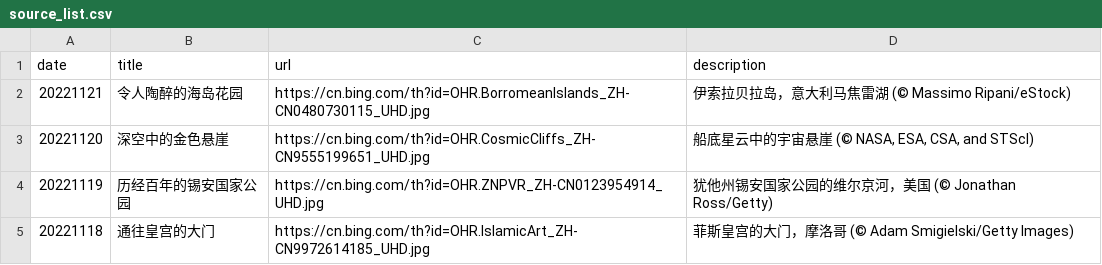
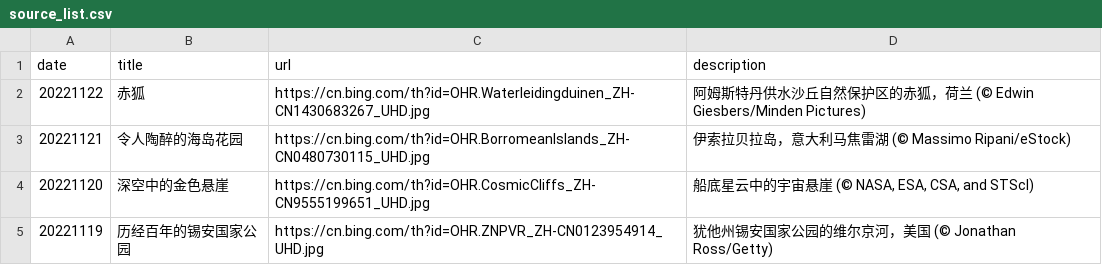
Before and after one commit to ddddavid-he/bing-wallpaper-fetcher, a CSV file: source_list.csv, drawn as a sheet; only a part is shown; the shorter side is filled out with more unchanged rows.

Commit message:
#Daily Update: source_list.csv 2022/11/22
Signed-off-by: Robot <robot@ddddavid.cn>

```diff
--- a/source_list.csv
+++ b/source_list.csv
@@ -1,2 +1,3 @@
 date,title,url,description
+20221122,赤狐,https://cn.bing.com/th?id=OHR.Waterleidingduinen_ZH-CN1430683267_UHD.jpg,阿姆斯特丹供水沙丘自然保护区的赤狐，荷兰 (© Edwin Giesbers/Minden Pictures)
 20221121,令人陶醉的海岛花园,https://cn.bing.com/th?id=OHR.BorromeanIslands_ZH-CN0480730115_UHD.jpg,伊索拉贝拉岛，意大利马焦雷湖 (© Massimo Ripani/eStock)
```
